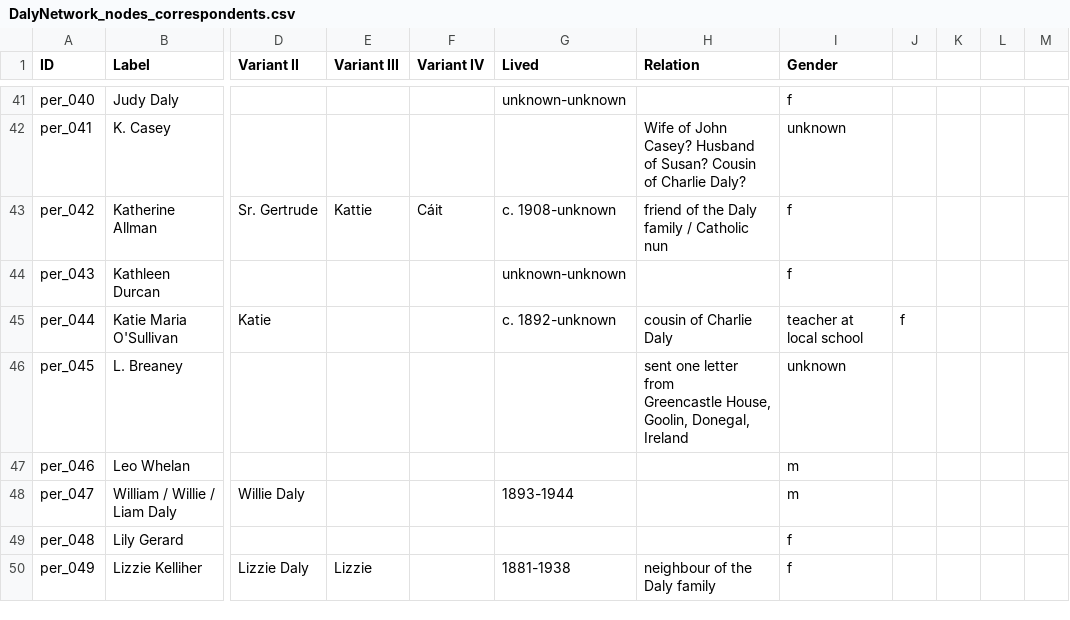
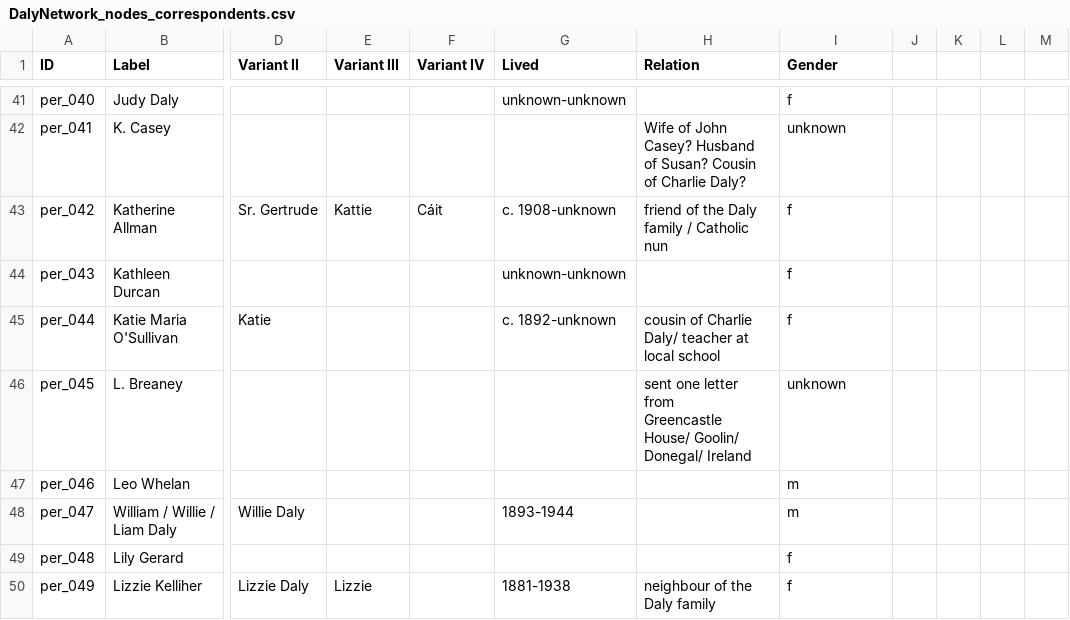
Before and after one commit to MonikaBarget/FeministDH, a CSV file: DalyNetwork_nodes_correspondents.csv, drawn as a sheet; only a part is shown, gaps mark what is left out; ↵ is a line break in a cell; the diff covers the shown part only; the diff names each change by its address in the sheet, - before the commit and + after, or states it on an @@ line.

Commit message:
Problems with comma-separation solved

```diff
--- a/DalyNetwork_nodes_correspondents.csv
+++ b/DalyNetwork_nodes_correspondents.csv
-H45 (Relation): cousin of Charlie Daly
+H45 (Relation): cousin of Charlie Daly/ teacher at local school
-I45 (Gender): teacher at local school
+I45 (Gender): f
-J45: f
+J45: (empty)
-H46 (Relation): …from ↵ Greencastle House, Goolin, Donegal, Ireland
+H46 (Relation): …from ↵ Greencastle House/ Goolin/ Donegal/ Ireland
```
Also changed, not shown: 31 edited cells elsewhere in this file.
